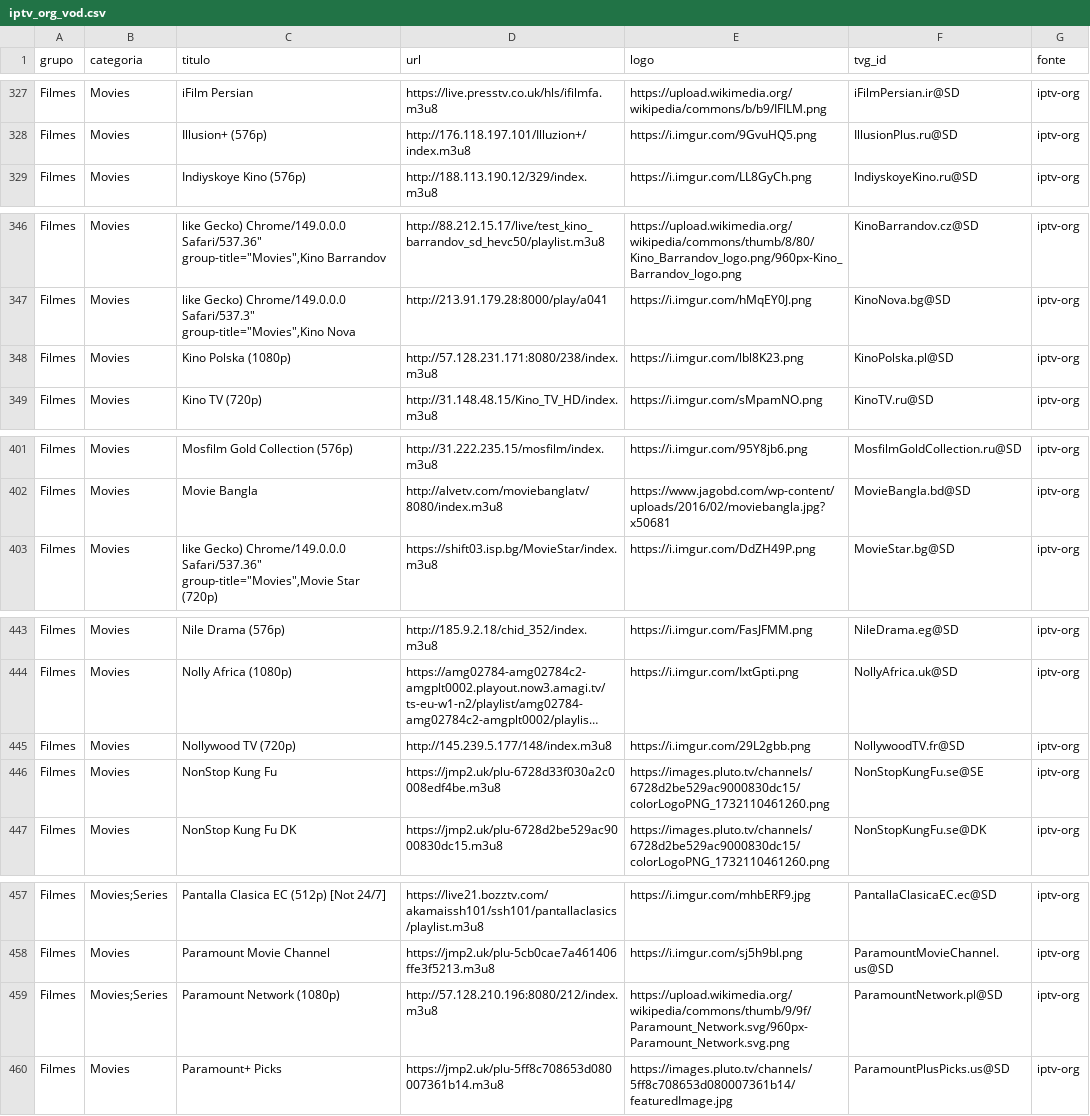
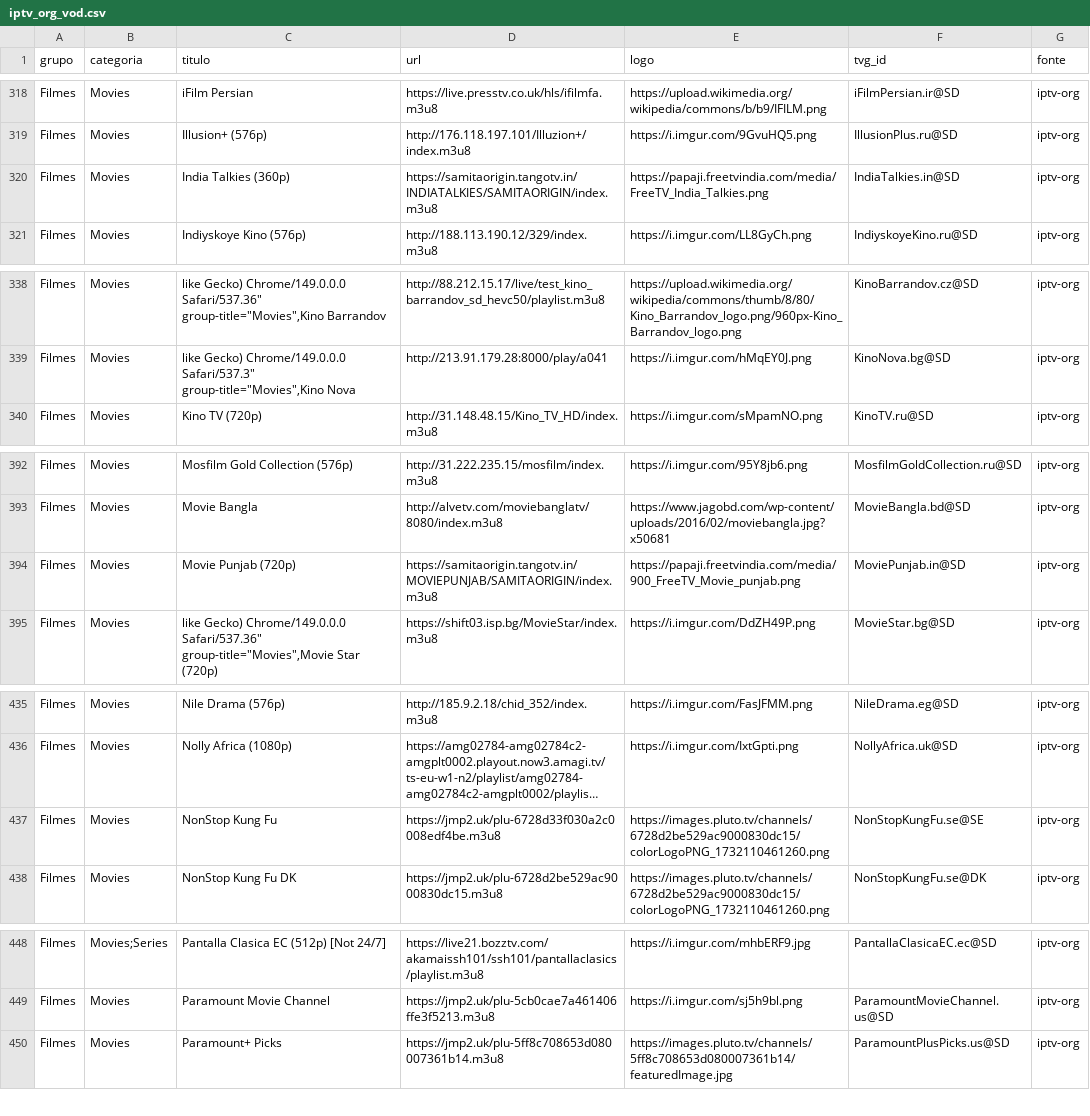
Before and after one commit to kaykewf13/animeout, a CSV file: sources/iptv_org_vod.csv, drawn as a sheet; only a part is shown, gaps mark what is left out; long unchanged cells end in …; removed rows and columns are numbered as before the commit, all else as after; the diff covers the shown part only; the diff names each change by its address in the sheet, - before the commit and + after, or states it on an @@ line.

```diff
--- a/sources/iptv_org_vod.csv
+++ b/sources/iptv_org_vod.csv
+row 320: Filmes | Movies | India Talkies (360p) | https://samitaorigin.tangotv.in/INDIATALKIES/SAMITAORIGIN/index.m3u8 | https://papaji.freetvindia.com/media/FreeTV_India_Talkies.png | IndiaTalkies.in@SD | iptv-org
-row 348: Filmes | Movies | Kino Polska (1080p) | http://57.128.231.171:8080/238/index.m3u8 | https://i.imgur.com/lbl8K23.png | KinoPolska.pl@SD | iptv-org
+row 394: Filmes | Movies | Movie Punjab (720p) | https://samitaorigin.tangotv.in/MOVIEPUNJAB/SAMITAORIGIN/index.m3u8 | https://papaji.freetvindia.com/media/900_FreeTV_Movie_punjab.png | MoviePunjab.in@SD | iptv-org
-row 445: Filmes | Movies | Nollywood TV (720p) | http://145.239.5.177/148/index.m3u8 | https://i.imgur.com/29L2gbb.png | NollywoodTV.fr@SD | iptv-org
-row 459: Filmes | Movies;Series | Paramount Network (1080p) | http://57.128.210.196:8080/212/index.m3u8 | https://upload.wikimedia.org/wikipedia/commons/thumb/9/9f/Paramount_Network.svg/960px-Paramount_Network.svg.png | ParamountNetwork.pl@SD | iptv-org
```
Also changed, not shown: 1 added row, 15 removed rows and 5 edited cells elsewhere in this file, 2 other files.
